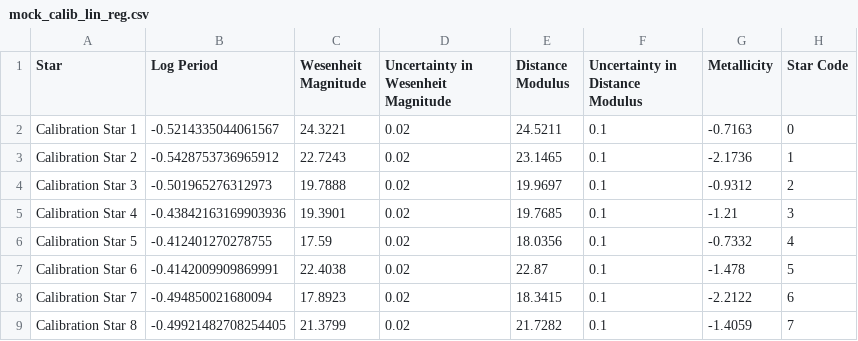
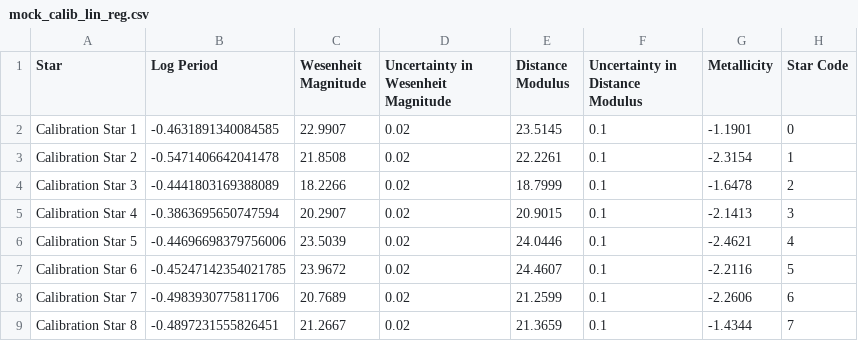
Before and after one commit to pranav-nagarajan/Variable-Stars, a CSV file: Monte Carlo/mock_calib_lin_reg.csv, drawn as a sheet; only a part is shown; the diff covers the shown part only.

```diff
--- a/Monte Carlo/mock_calib_lin_reg.csv
+++ b/Monte Carlo/mock_calib_lin_reg.csv
@@ -1,9 +1,9 @@
 Star,Log Period,Wesenheit Magnitude,Uncertainty in Wesenheit Magnitude,Distance Modulus,Uncertainty in Distance Modulus,Metallicity,Star Code
-Calibration Star 1,-0.5214335044061567,24.3221,0.02,24.5211,0.1,-0.7163,0
-Calibration Star 2,-0.5428753736965912,22.7243,0.02,23.1465,0.1,-2.1736,1
-Calibration Star 3,-0.501965276312973,19.7888,0.02,19.9697,0.1,-0.9312,2
-Calibration Star 4,-0.43842163169903936,19.3901,0.02,19.7685,0.1,-1.21,3
-Calibration Star 5,-0.412401270278755,17.59,0.02,18.0356,0.1,-0.7332,4
-Calibration Star 6,-0.4142009909869991,22.4038,0.02,22.87,0.1,-1.478,5
-Calibration Star 7,-0.494850021680094,17.8923,0.02,18.3415,0.1,-2.2122,6
-Calibration Star 8,-0.49921482708254405,21.3799,0.02,21.7282,0.1,-1.4059,7
+Calibration Star 1,-0.4631891340084585,22.9907,0.02,23.5145,0.1,-1.1901,0
+Calibration Star 2,-0.5471406642041478,21.8508,0.02,22.2261,0.1,-2.3154,1
+Calibration Star 3,-0.4441803169388089,18.2266,0.02,18.7999,0.1,-1.6478,2
+Calibration Star 4,-0.3863695650747594,20.2907,0.02,20.9015,0.1,-2.1413,3
+Calibration Star 5,-0.44696698379756006,23.5039,0.02,24.0446,0.1,-2.4621,4
+Calibration Star 6,-0.45247142354021785,23.9672,0.02,24.4607,0.1,-2.2116,5
+Calibration Star 7,-0.4983930775811706,20.7689,0.02,21.2599,0.1,-2.2606,6
+Calibration Star 8,-0.4897231555826451,21.2667,0.02,21.3659,0.1,-1.4344,7
```
Also changed, not shown: 168 edited cells elsewhere in this file, Monte Carlo/galaxy_one.csv, Monte Carlo/galaxy_two.csv, 5 other files.
